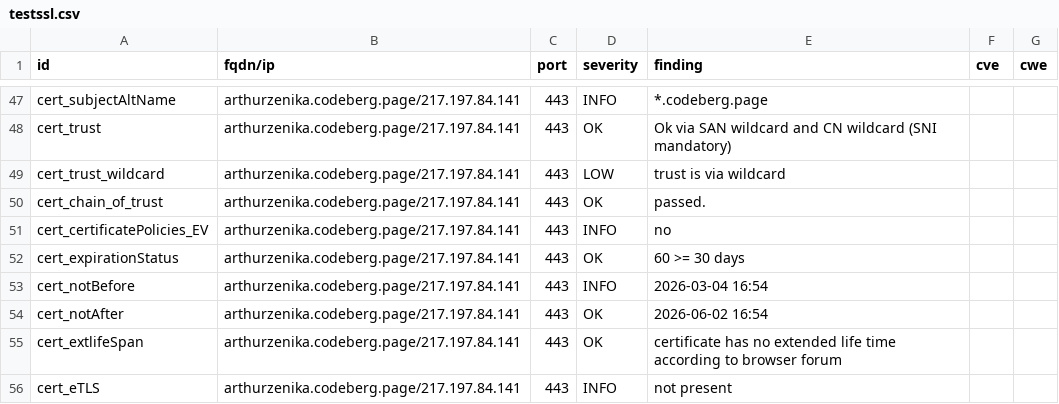
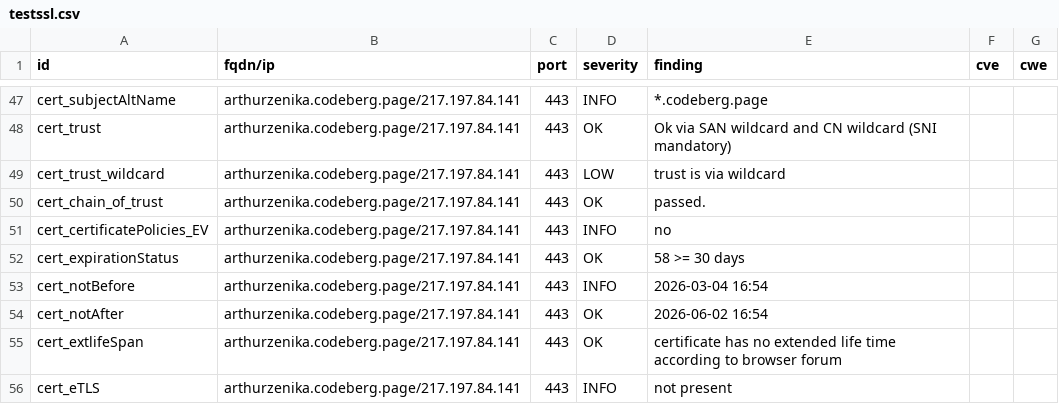
Before and after one commit to arthurzenika/dashlord-zenika, a CSV file: results/aHR0cHM6Ly9hcnRodXJ6ZW5pa2EuY29kZWJlcmcucGFnZS9ibG9nLw==/testssl.csv, drawn as a sheet; only a part is shown, gaps mark what is left out; the diff covers the shown part only.

```diff
--- a/results/aHR0cHM6Ly9hcnRodXJ6ZW5pa2EuY29kZWJlcmcucGFnZS9ibG9nLw==/testssl.csv
+++ b/results/aHR0cHM6Ly9hcnRodXJ6ZW5pa2EuY29kZWJlcmcucGFnZS9ibG9nLw==/testssl.csv
@@ -51,3 +51,3 @@
 "cert_certificatePolicies_EV","arthurzenika.codeberg.page/217.197.84.141","443","INFO","no","",""
-"cert_expirationStatus","arthurzenika.codeberg.page/217.197.84.141","443","OK","60 >= 30 days","",""
+"cert_expirationStatus","arthurzenika.codeberg.page/217.197.84.141","443","OK","58 >= 30 days","",""
 "cert_notBefore","arthurzenika.codeberg.page/217.197.84.141","443","INFO","2026-03-04 16:54","",""
```
Also changed, not shown: 1 removed row and 9 edited cells elsewhere in this file, 9 other files.
